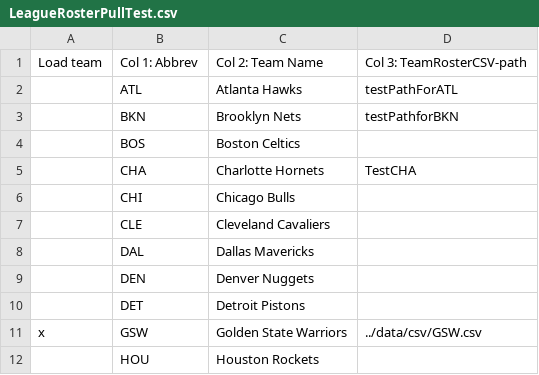
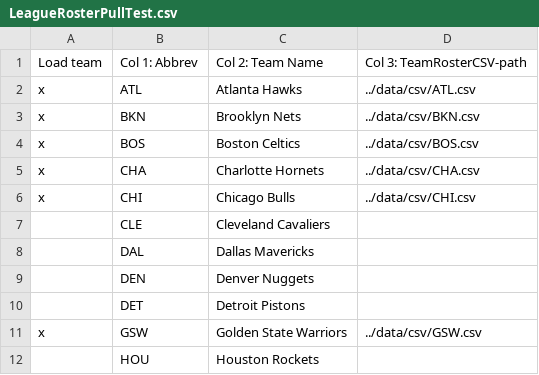
Before and after one commit to bwduff/whoTheyPlayFor-game, a CSV file: data/csv/LeagueRosterPullTest.csv, drawn as a sheet; only a part is shown.

```diff
--- a/data/csv/LeagueRosterPullTest.csv
+++ b/data/csv/LeagueRosterPullTest.csv
@@ -1,7 +1,7 @@
 Load team,Col 1: Abbrev,Col 2: Team Name,Col 3: TeamRosterCSV-path
-,ATL,Atlanta Hawks,testPathForATL
-,BKN,Brooklyn Nets,testPathforBKN
-,BOS,Boston Celtics,
-,CHA,Charlotte Hornets,TestCHA
-,CHI,Chicago Bulls,
+x,ATL,Atlanta Hawks,../data/csv/ATL.csv
+x,BKN,Brooklyn Nets,../data/csv/BKN.csv
+x,BOS,Boston Celtics,../data/csv/BOS.csv
+x,CHA,Charlotte Hornets,../data/csv/CHA.csv
+x,CHI,Chicago Bulls,../data/csv/CHI.csv
 ,CLE,Cleveland Cavaliers,
```
Also changed, not shown: 6 other files.
